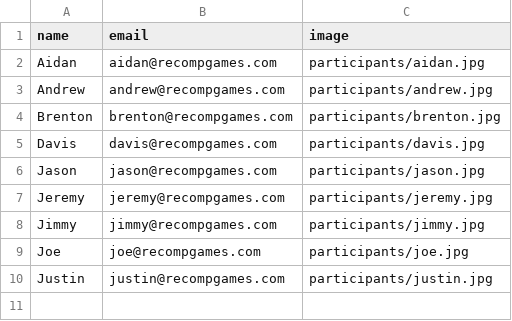
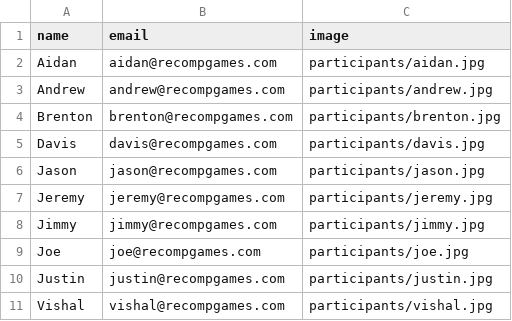
Before and after one commit to Jezzabell91/recomp_games, a CSV file: participants/participants.csv, drawn as a sheet; the diff names each change by its address in the sheet, - before the commit and + after, or states it on an @@ line.

Commit message:
Add Vishal

```diff
--- a/participants/participants.csv
+++ b/participants/participants.csv
+row 11: Vishal | vishal@recompgames.com | participants/vishal.jpg
```
Also changed, not shown: 3 other files.
